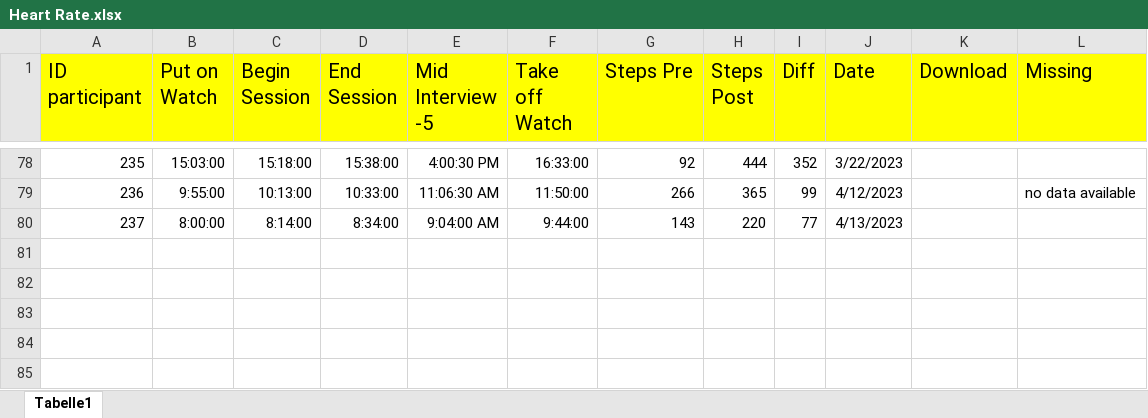
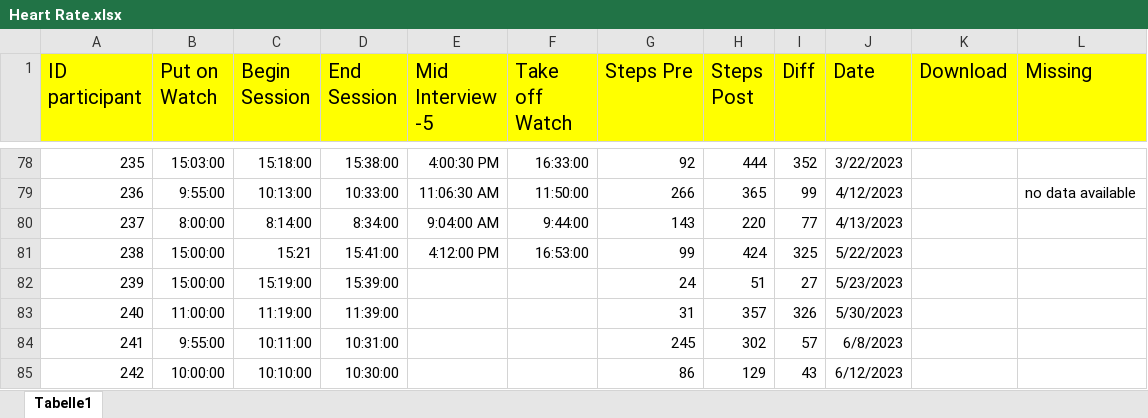
Before and after one commit to MandyKlatt/Mandy-PhD, an Excel workbook: 02_paper/02_study/02_fitbit paper/data/Heart Rate.xlsx, sheet Tabelle1, drawn as a sheet; only a part is shown, gaps mark what is left out; values as stored, in another font and other column widths than the file's, no borders; charts and pictures not drawn; the diff names each change by its address in the sheet, - before the commit and + after, or states it on an @@ line.

Commit message:
Update Heart Rate.xlsx

```diff
--- a/02_paper/02_study/02_fitbit paper/data/Heart Rate.xlsx (sheet Tabelle1)
+++ b/02_paper/02_study/02_fitbit paper/data/Heart Rate.xlsx (sheet Tabelle1)
+row 81: 238 | 15:00:00 | 15:21 | 15:41:00 | 4:12:00 PM | 16:53:00 | 99 | 424 | 325 | 5/22/2023
+row 82: 239 | 15:00:00 | 15:19:00 | 15:39:00 |  |  | 24 | 51 | 27 | 5/23/2023
+row 83: 240 | 11:00:00 | 11:19:00 | 11:39:00 |  |  | 31 | 357 | 326 | 5/30/2023
+row 84: 241 | 9:55:00 | 10:11:00 | 10:31:00 |  |  | 245 | 302 | 57 | 6/8/2023
+row 85: 242 | 10:00:00 | 10:10:00 | 10:30:00 |  |  | 86 | 129 | 43 | 6/12/2023
```
Also changed, not shown: charts or pictures.
